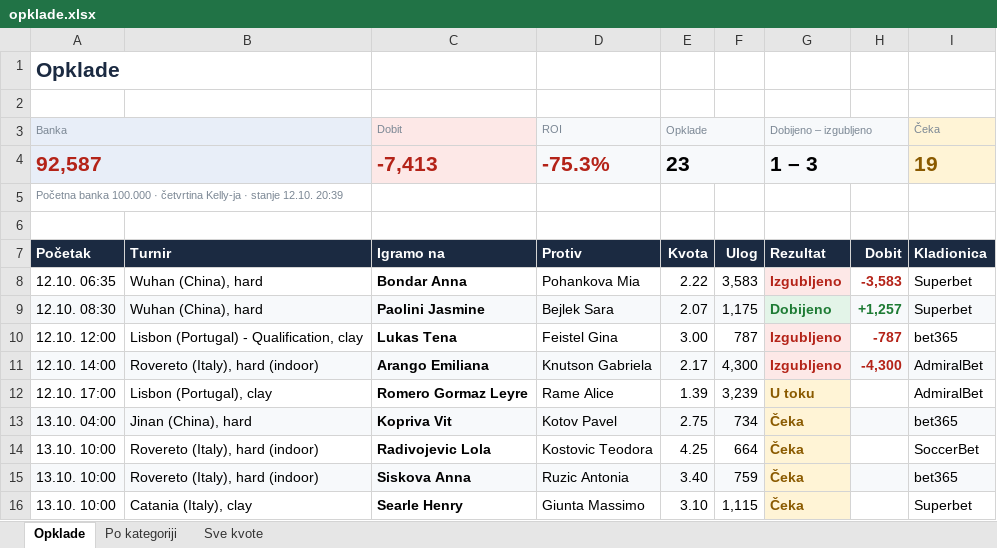
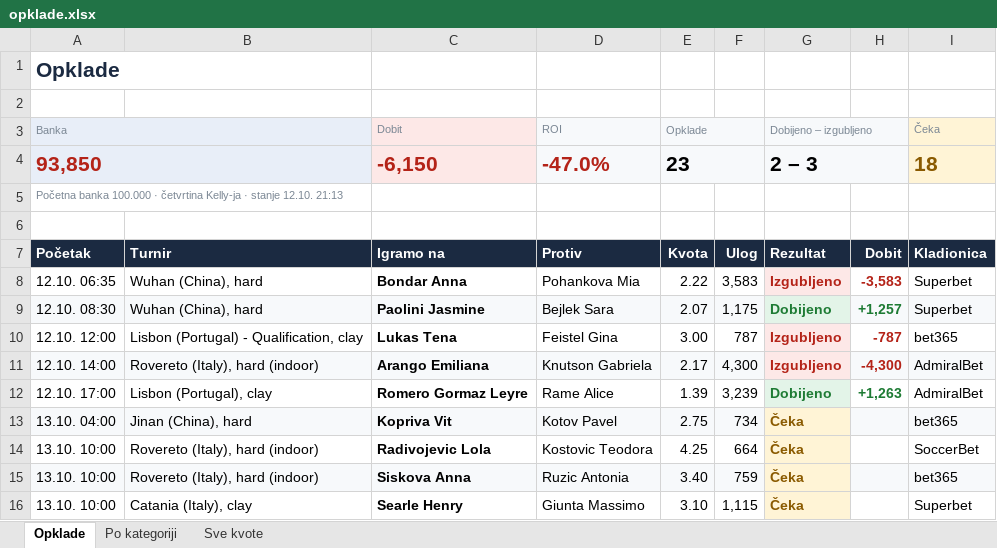
Before and after one commit to andreja69420/pantasocial, an Excel workbook: research/tennis-ml/paper/opklade.xlsx, sheet Opklade, drawn as a sheet; only a part is shown; values as stored, in another font and other column widths than the file's, no borders; removed rows and columns are numbered as before the commit, all else as after; the diff names each change by its address in the sheet, - before the commit and + after, or states it on an @@ line.

```diff
--- a/research/tennis-ml/paper/opklade.xlsx (sheet Opklade)
+++ b/research/tennis-ml/paper/opklade.xlsx (sheet Opklade)
-row 4: 92,587 |  | -7,413 | -75.3% | 23 |  | 1 – 3 |  | 19
+row 4: 93,850 |  | -6,150 | -47.0% | 23 |  | 2 – 3 |  | 18
-A5 (Banka): …stanje 12.10. 20:39
+A5 (Banka): …stanje 12.10. 21:13
-G12 (Dobijeno – izgubljeno): U toku
+G12 (Dobijeno – izgubljeno): Dobijeno
@@ G12 fill: #FFF4D6 → #E3F4E8, text colour: #8A5A00 → #1E7B34 @@
-H12: (empty)
+H12: +1,263
```
Also changed, not shown: sheet Sve kvote, sheet Po kategoriji, 1 other file.
